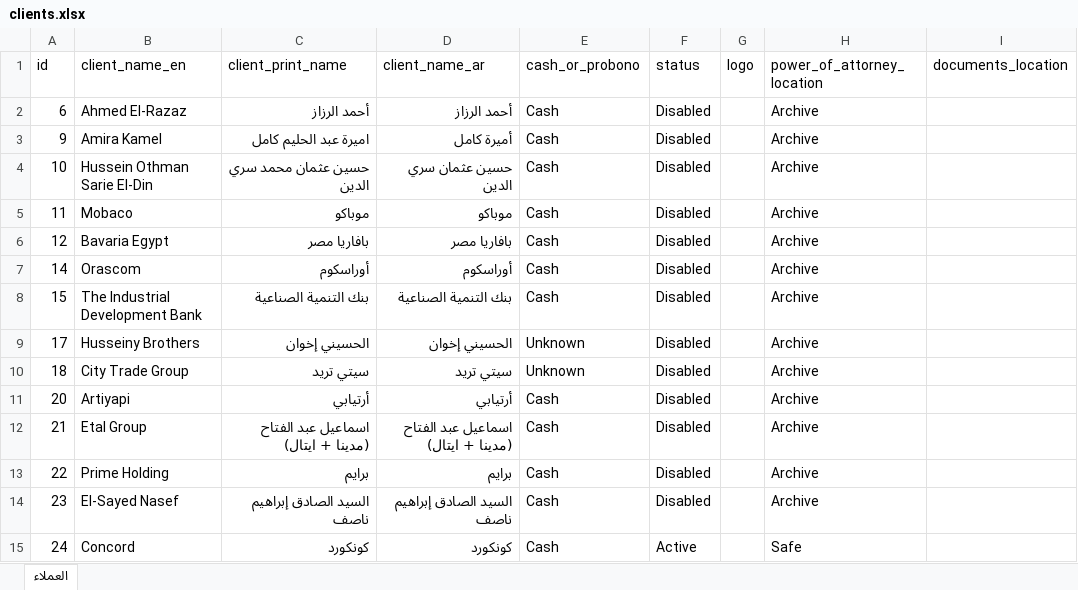
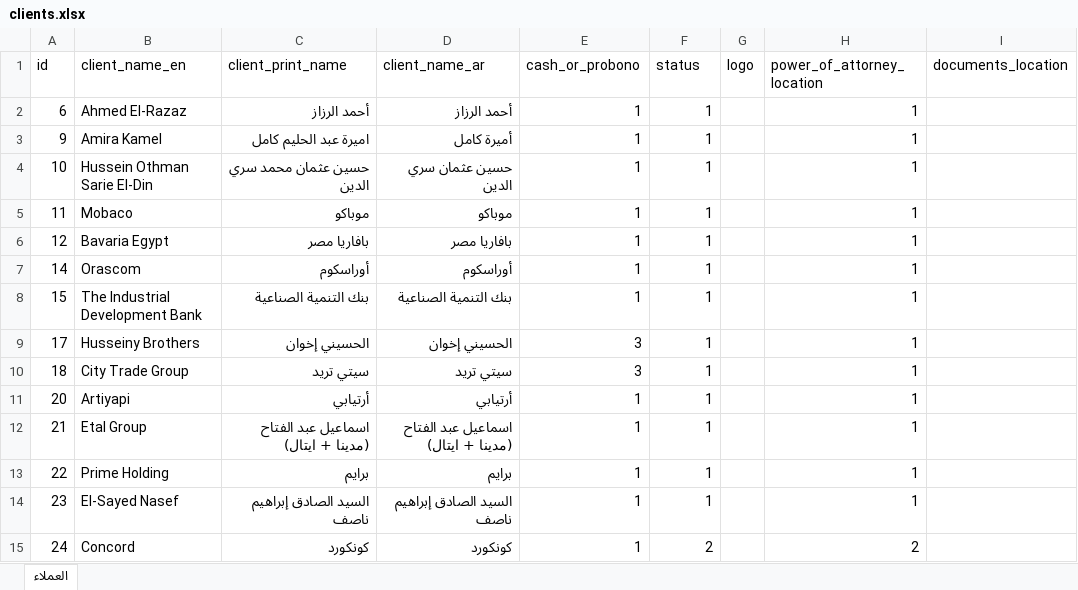
Before and after one commit to khalloda/Litigation_Database_Ver2, an Excel workbook: Access_Data_Export/clients.xlsx, sheet العملاء, drawn as a sheet; only a part is shown; values as stored, in another font and other column widths than the file's, no borders; table styles not drawn; the diff covers the shown part only; the diff names each change by its address in the sheet, - before the commit and + after, or states it on an @@ line.

```diff
--- a/Access_Data_Export/clients.xlsx (sheet العملاء)
+++ b/Access_Data_Export/clients.xlsx (sheet العملاء)
-E2:E8 (cash_or_probono): Cash
+E2:E8 (cash_or_probono): 1
-F2:F14 (status): Disabled
+F2:F14 (status): 1
-H2:H14 (power_of_attorney_location): Archive
+H2:H14 (power_of_attorney_location): 1
-E9:E10 (cash_or_probono): Unknown
+E9:E10 (cash_or_probono): 3
-E11:E15 (cash_or_probono): Cash
+E11:E15 (cash_or_probono): 1
-F15 (status): Active
+F15 (status): 2
-H15 (power_of_attorney_location): Safe
+H15 (power_of_attorney_location): 2
```
Also changed, not shown: 895 edited cells elsewhere in this sheet, 4 other files.
